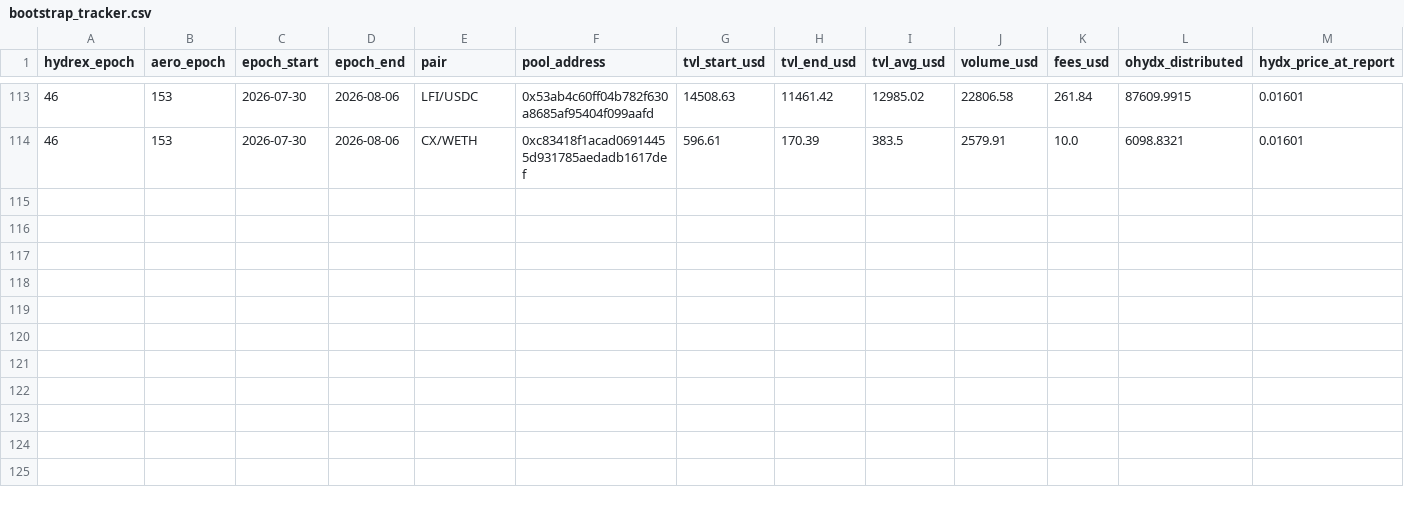
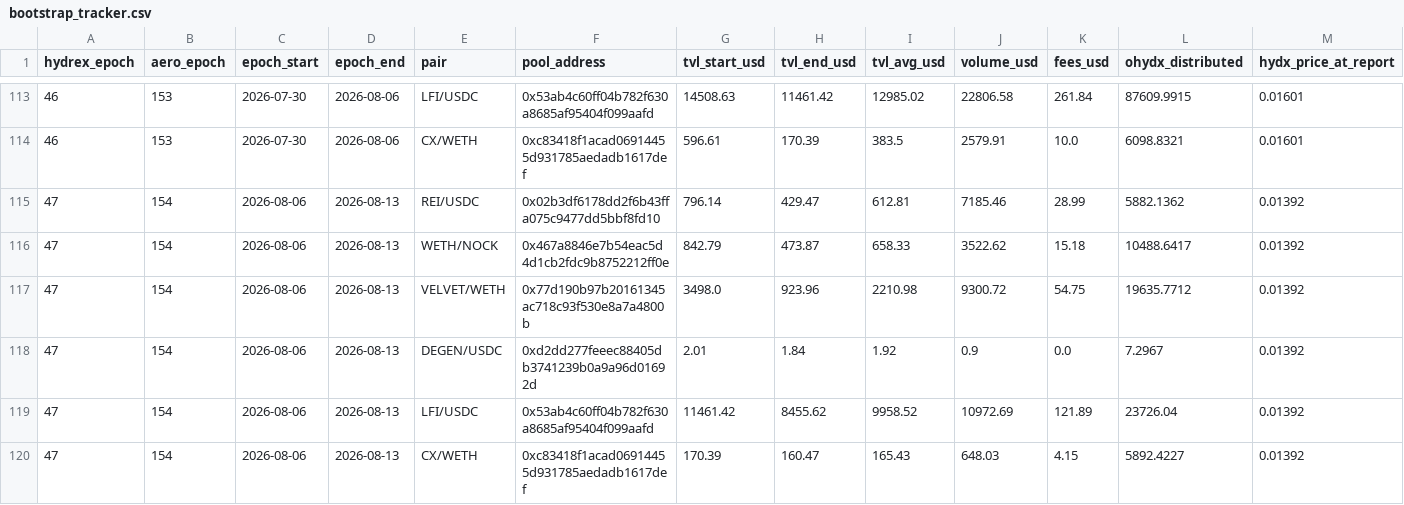
Before and after one commit to RichJamo/hydrex-lp-selection, a CSV file: data/bootstrap_tracker.csv, drawn as a sheet; only a part is shown, gaps mark what is left out; rows hold the shown columns only; the diff names each change by its address in the sheet, - before the commit and + after, or states it on an @@ line.

```diff
--- a/data/bootstrap_tracker.csv
+++ b/data/bootstrap_tracker.csv
+row 115: 47 | 154 | 2026-08-06 | 2026-08-13 | REI/USDC | 0x02b3df6178dd2f6b43ffa075c9477dd5bbf8fd10 | 796.14 | 429.47 | 612.81 | 7185.46 | 28.99 | 5882.1362 | 0.01392
+row 116: 47 | 154 | 2026-08-06 | 2026-08-13 | WETH/NOCK | 0x467a8846e7b54eac5d4d1cb2fdc9b8752212ff0e | 842.79 | 473.87 | 658.33 | 3522.62 | 15.18 | 10488.6417 | 0.01392
+row 117: 47 | 154 | 2026-08-06 | 2026-08-13 | VELVET/WETH | 0x77d190b97b20161345ac718c93f530e8a7a4800b | 3498.0 | 923.96 | 2210.98 | 9300.72 | 54.75 | 19635.7712 | 0.01392
+row 118: 47 | 154 | 2026-08-06 | 2026-08-13 | DEGEN/USDC | 0xd2dd277feeec88405db3741239b0a9a96d01692d | 2.01 | 1.84 | 1.92 | 0.9 | 0.0 | 7.2967 | 0.01392
+row 119: 47 | 154 | 2026-08-06 | 2026-08-13 | LFI/USDC | 0x53ab4c60ff04b782f630a8685af95404f099aafd | 11461.42 | 8455.62 | 9958.52 | 10972.69 | 121.89 | 23726.04 | 0.01392
+row 120: 47 | 154 | 2026-08-06 | 2026-08-13 | CX/WETH | 0xc83418f1acad06914455d931785aedadb1617def | 170.39 | 160.47 | 165.43 | 648.03 | 4.15 | 5892.4227 | 0.01392
```
Also changed, not shown: 2 other files.
